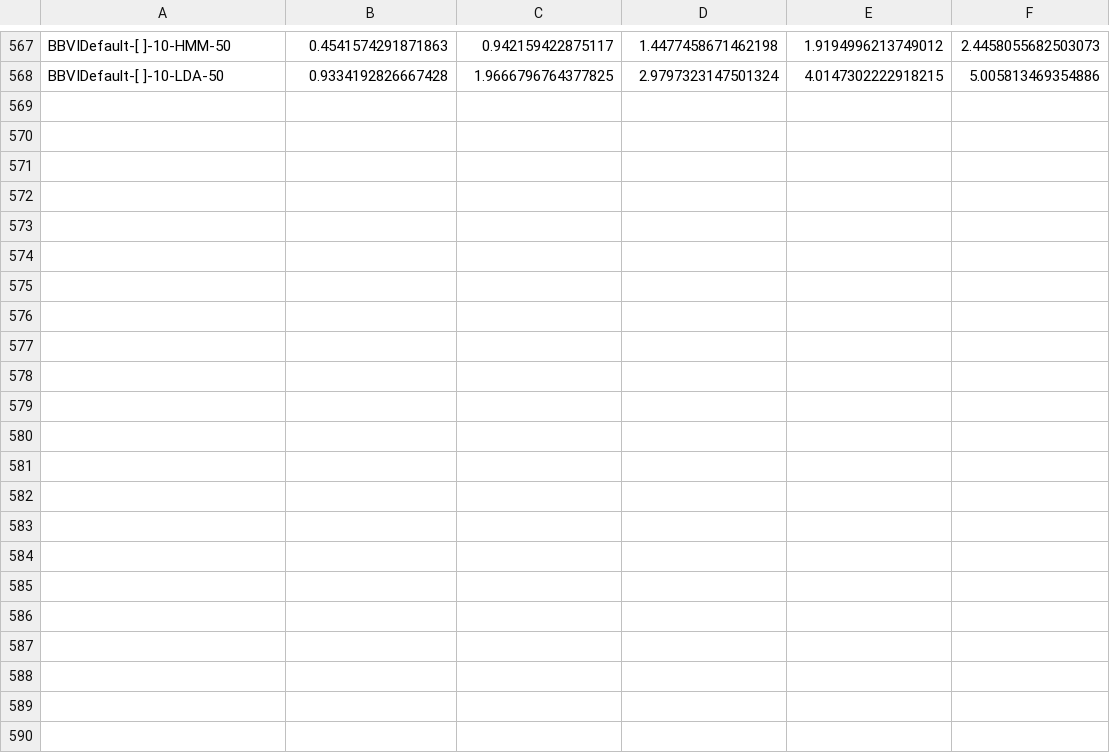
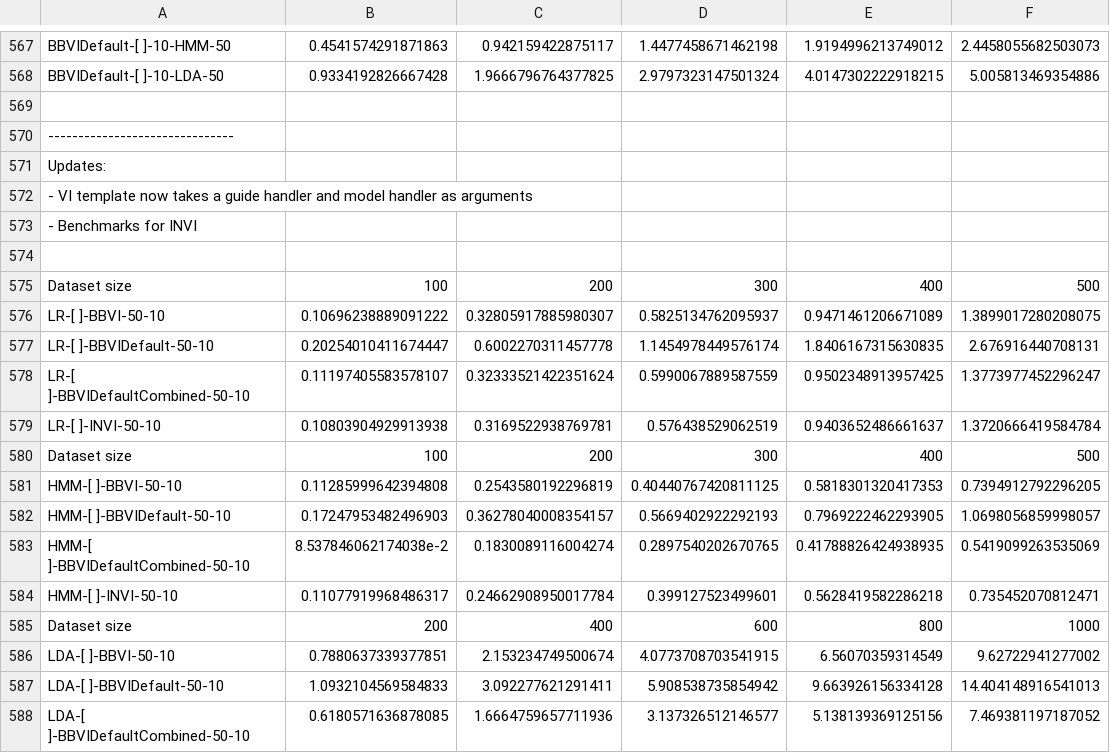
Before and after one commit to min-nguyen/prob-fx-2, a CSV file: examples/benchmarks/benchmarks.csv, drawn as a sheet; only a part is shown, gaps mark what is left out; the diff covers the shown part only; the diff names each change by its address in the sheet, - before the commit and + after, or states it on an @@ line.

Commit message:
[Recorded] Re-recorded benchmarks for BBVI + new benchmarks for INVI

```diff
--- a/examples/benchmarks/benchmarks.csv
+++ b/examples/benchmarks/benchmarks.csv
+row 569: (empty)
+row 570: -------------------------------
+row 571: Updates:
+row 572: - VI template now takes a guide handler and model handler as arguments
+row 573: - Benchmarks for INVI
+row 574: (empty)
+row 575: Dataset size | 100 | 200 | 300 | 400 | 500
+row 576: LR-[ ]-BBVI-50-10 | 0.10696238889091222 | 0.32805917885980307 | 0.5825134762095937 | 0.9471461206671089 | 1.3899017280208075
+row 577: LR-[ ]-BBVIDefault-50-10 | 0.20254010411674447 | 0.6002270311457778 | 1.1454978449576174 | 1.8406167315630835 | 2.676916440708131
+row 578: LR-[ ]-BBVIDefaultCombined-50-10 | 0.11197405583578107 | 0.32333521422351624 | 0.5990067889587559 | 0.9502348913957425 | 1.3773977452296247
+row 579: LR-[ ]-INVI-50-10 | 0.10803904929913938 | 0.3169522938769781 | 0.576438529062519 | 0.9403652486661637 | 1.3720666419584784
+row 580: Dataset size | 100 | 200 | 300 | 400 | 500
+row 581: HMM-[ ]-BBVI-50-10 | 0.11285999642394808 | 0.2543580192296819 | 0.40440767420811125 | 0.5818301320417353 | 0.7394912792296205
+row 582: HMM-[ ]-BBVIDefault-50-10 | 0.17247953482496903 | 0.36278040008354157 | 0.5669402922292193 | 0.7969222462293905 | 1.0698056859998057
+row 583: HMM-[ ]-BBVIDefaultCombined-50-10 | 8.537846062174038e-2 | 0.1830089116004274 | 0.2897540202670765 | 0.41788826424938935 | 0.5419099263535069
+row 584: HMM-[ ]-INVI-50-10 | 0.11077919968486317 | 0.24662908950017784 | 0.399127523499601 | 0.5628419582286218 | 0.735452070812471
+row 585: Dataset size | 200 | 400 | 600 | 800 | 1000
+row 586: LDA-[ ]-BBVI-50-10 | 0.7880637339377851 | 2.153234749500674 | 4.0773708703541915 | 6.56070359314549 | 9.62722941277002
+row 587: LDA-[ ]-BBVIDefault-50-10 | 1.0932104569584833 | 3.092277621291411 | 5.908538735854942 | 9.663926156334128 | 14.404148916541013
+row 588: LDA-[ ]-BBVIDefaultCombined-50-10 | 0.6180571636878085 | 1.6664759657711936 | 3.137326512146577 | 5.138139369125156 | 7.469381197187052
```
Also changed, not shown: 17 added rows and 2 edited cells elsewhere in this file, 2 other files.
